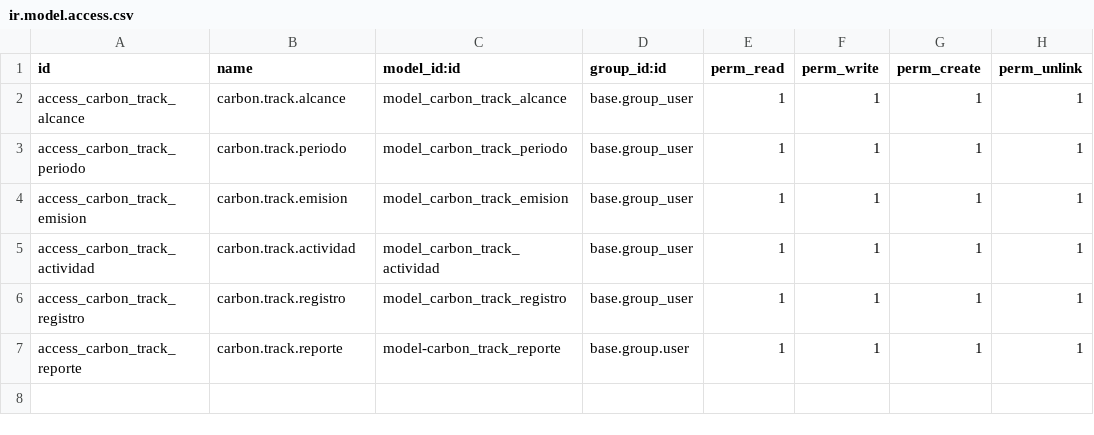
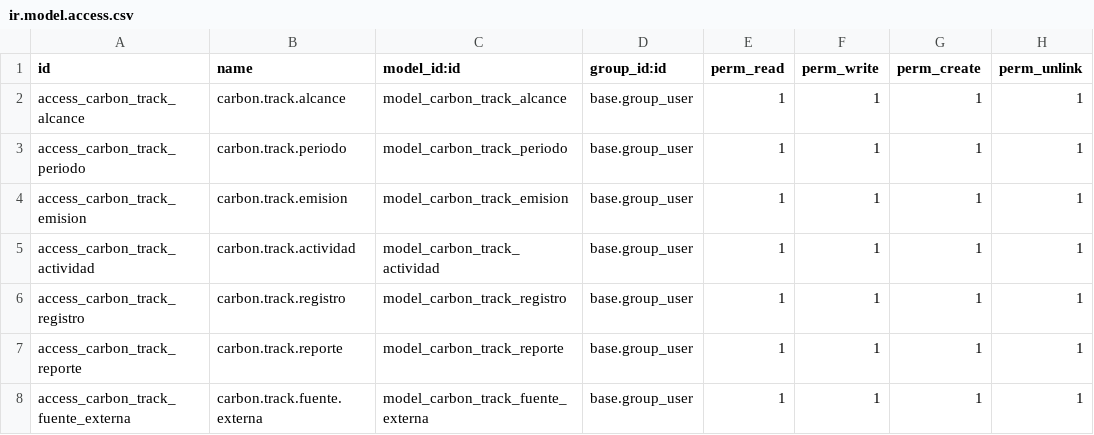
Before and after one commit to JaimeAndres0925/modulo_carbon_track, a CSV file: security/ir.model.access.csv, drawn as a sheet.

Commit message:
Cambios realizados tras el cambio en la Base de Datos

```diff
--- a/security/ir.model.access.csv
+++ b/security/ir.model.access.csv
@@ -6,2 +6,3 @@ access_carbon_track_actividad,carbon.track.actividad,model_carbon_track_activida
 access_carbon_track_registro,carbon.track.registro,model_carbon_track_registro,base.group_user,1,1,1,1
-access_carbon_track_reporte,carbon.track.reporte,model-carbon_track_reporte,base.group.user,1,1,1,1
+access_carbon_track_reporte,carbon.track.reporte,model_carbon_track_reporte,base.group_user,1,1,1,1
+access_carbon_track_fuente_externa,carbon.track.fuente.externa,model_carbon_track_fuente_externa,base.group_user,1,1,1,1
```
Also changed, not shown: 13 other files.
